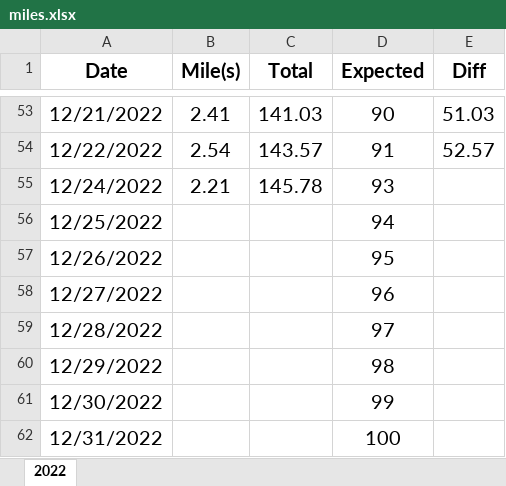
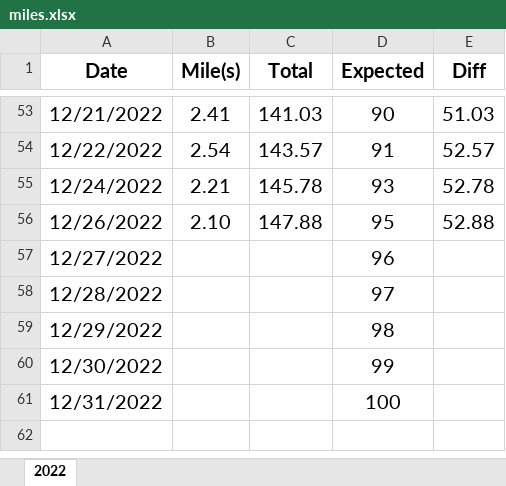
Before and after one commit to jiqiangyao123/health, an Excel workbook: miles.xlsx, sheet 2022, drawn as a sheet; only a part is shown, gaps mark what is left out; values as stored, in another font and other column widths than the file's, no borders; conditional formats not drawn; removed rows and columns are numbered as before the commit, all else as after; the diff names each change by its address in the sheet, - before the commit and + after, or states it on an @@ line.

Commit message:
miles
miles

```diff
--- a/miles.xlsx (sheet 2022)
+++ b/miles.xlsx (sheet 2022)
-E55 (Diff): (empty)
+E55 (Diff): 52.78
-row 56: 12/25/2022 |  |  | 94
-B56 (Mile(s)): (empty)
+B56 (Mile(s)): 2.10
-C56 (Total): (empty)
+C56 (Total): 147.88
-E56 (Diff): (empty)
+E56 (Diff): 52.88
```
